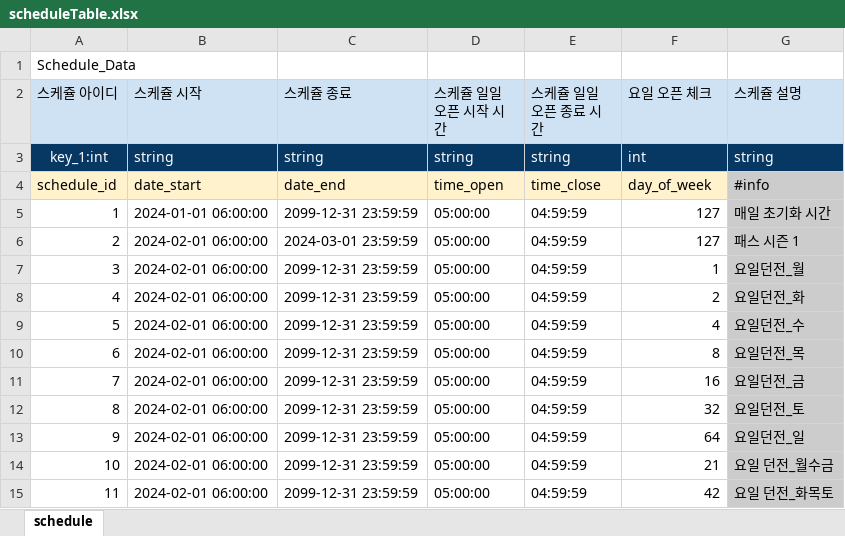
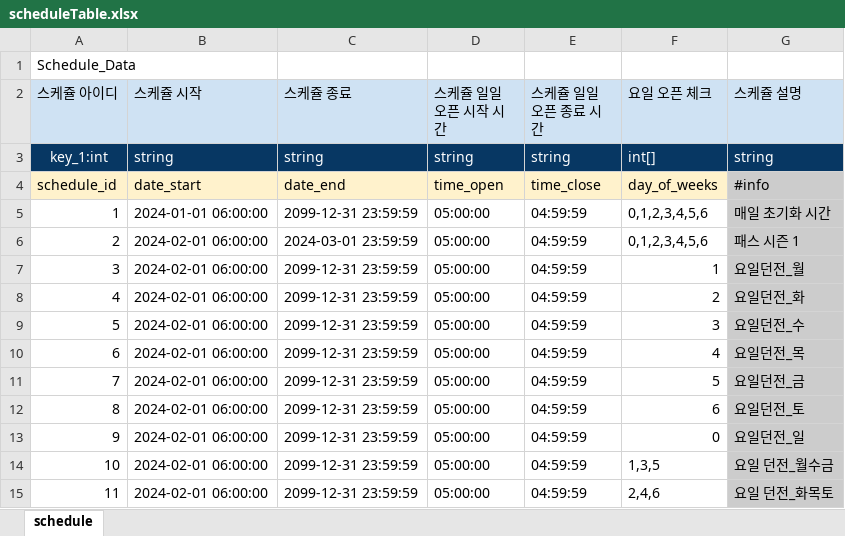
Before and after one commit to shanash/ZeroOne, an Excel workbook: Android/ExcelData/scheduleTable.xlsx, sheet schedule, drawn as a sheet; values as stored, in another font and other column widths than the file's, no borders; the diff names each change by its address in the sheet, - before the commit and + after, or states it on an @@ line.

```diff
--- a/Android/ExcelData/scheduleTable.xlsx (sheet schedule)
+++ b/Android/ExcelData/scheduleTable.xlsx (sheet schedule)
-F3 (요일 오픈 체크): int
+F3 (요일 오픈 체크): int[]
-F4 (요일 오픈 체크): day_of_week
+F4 (요일 오픈 체크): day_of_weeks
-F5:F6 (요일 오픈 체크): 127
+F5:F6 (요일 오픈 체크): 0,1,2,3,4,5,6
-F9 (요일 오픈 체크): 4
+F9 (요일 오픈 체크): 3
-F10 (요일 오픈 체크): 8
+F10 (요일 오픈 체크): 4
-F11 (요일 오픈 체크): 16
+F11 (요일 오픈 체크): 5
-F12 (요일 오픈 체크): 32
+F12 (요일 오픈 체크): 6
-F13 (요일 오픈 체크): 64
+F13 (요일 오픈 체크): 0
-F14 (요일 오픈 체크): 21
+F14 (요일 오픈 체크): 1,3,5
-F15 (요일 오픈 체크): 42
+F15 (요일 오픈 체크): 2,4,6
```
Also changed, not shown: 6 other files.
